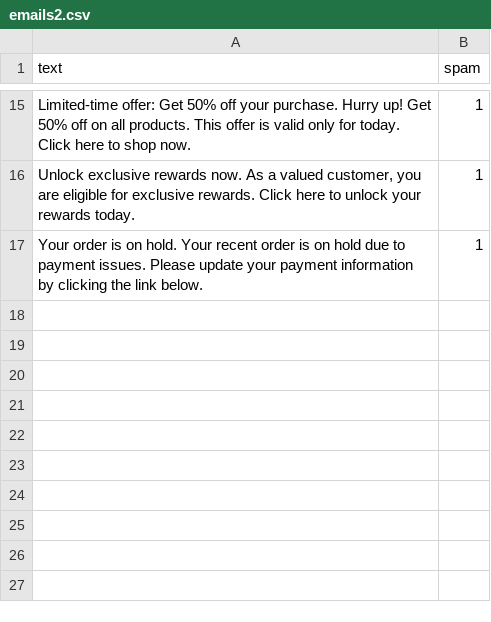
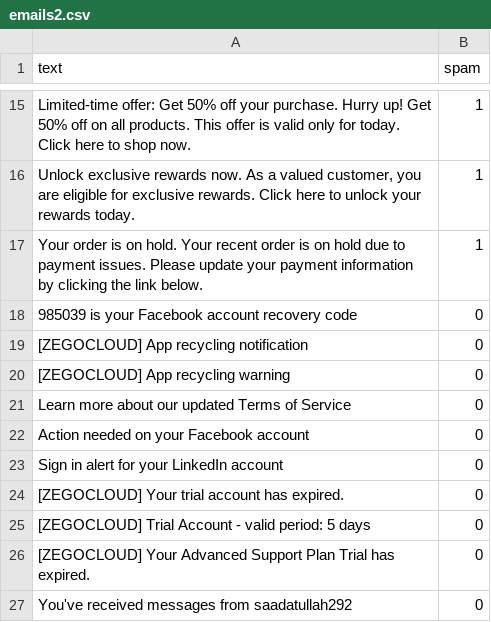
Before and after one commit to SudinaKc/Final-Year-Project-8th-Sem, a CSV file: emails2.csv, drawn as a sheet; only a part is shown, gaps mark what is left out.

Commit message:
spam detection

```diff
--- a/emails2.csv
+++ b/emails2.csv
@@ -17 +17,11 @@ Limited-time offer: Get 50% off your purchase. Hurry up! Get 50% off on all prod
 Your order is on hold. Your recent order is on hold due to payment issues. Please update your payment information by clicking the link below.,1
+985039 is your Facebook account recovery code,0
+[ZEGOCLOUD] App recycling notification,0
+[ZEGOCLOUD] App recycling warning,0
+Learn more about our updated Terms of Service,0
+Action needed on your Facebook account,0
+Sign in alert for your LinkedIn account,0
+[ZEGOCLOUD] Your trial account has expired.,0
+[ZEGOCLOUD] Trial Account - valid period: 5 days,0
+[ZEGOCLOUD] Your Advanced Support Plan Trial has expired.,0
+You've received messages from saadatullah292,0
```
Also changed, not shown: 3 other files.
